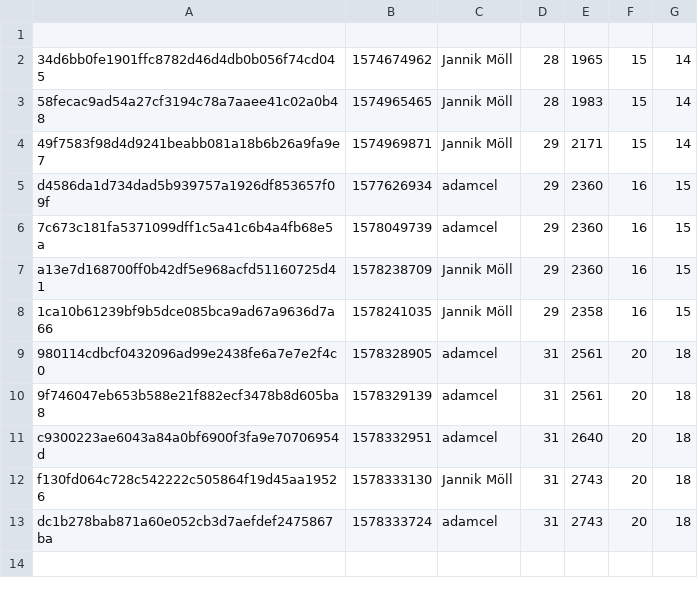
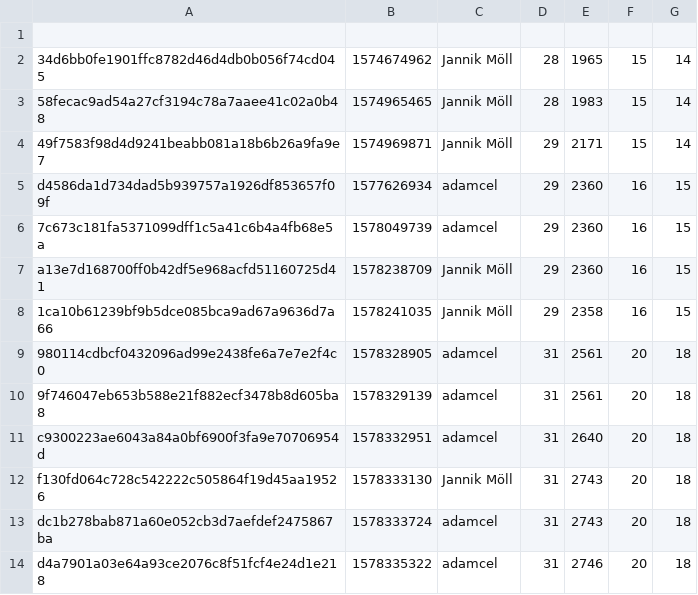
Before and after one commit to MoellJ/moellj.github.io, a CSV file: data/stats.csv, drawn as a sheet; the diff names each change by its address in the sheet, - before the commit and + after, or states it on an @@ line.

```diff
--- a/data/stats.csv
+++ b/data/stats.csv
+row 14: d4a7901a03e64a93ce2076c8f51fcf4e24d1e218 | 1578335322 | adamcel | 31 | 2746 | 20 | 18
```
